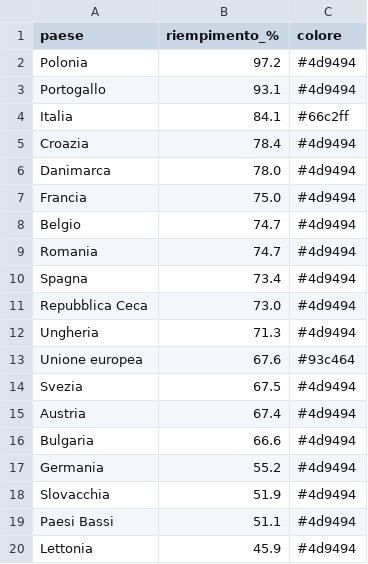
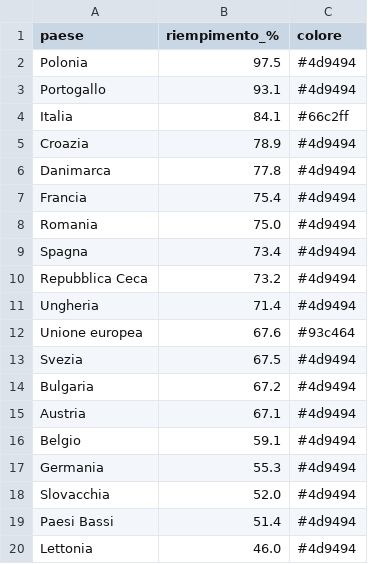
Before and after one commit to sanellia97-lab/stoccaggio-gas-ue, a CSV file: data.csv, drawn as a sheet.

```diff
--- a/data.csv
+++ b/data.csv
@@ -1,20 +1,20 @@
 paese,riempimento_%,colore
-Polonia,97.2,#4d9494
+Polonia,97.5,#4d9494
 Portogallo,93.1,#4d9494
 Italia,84.1,#66c2ff
-Croazia,78.4,#4d9494
-Danimarca,78.0,#4d9494
-Francia,75.0,#4d9494
-Belgio,74.7,#4d9494
-Romania,74.7,#4d9494
+Croazia,78.9,#4d9494
+Danimarca,77.8,#4d9494
+Francia,75.4,#4d9494
+Romania,75.0,#4d9494
 Spagna,73.4,#4d9494
-Repubblica Ceca,73.0,#4d9494
-Ungheria,71.3,#4d9494
+Repubblica Ceca,73.2,#4d9494
+Ungheria,71.4,#4d9494
 Unione europea,67.6,#93c464
 Svezia,67.5,#4d9494
-Austria,67.4,#4d9494
-Bulgaria,66.6,#4d9494
-Germania,55.2,#4d9494
-Slovacchia,51.9,#4d9494
-Paesi Bassi,51.1,#4d9494
-Lettonia,45.9,#4d9494
+Bulgaria,67.2,#4d9494
+Austria,67.1,#4d9494
+Belgio,59.1,#4d9494
+Germania,55.3,#4d9494
+Slovacchia,52.0,#4d9494
+Paesi Bassi,51.4,#4d9494
+Lettonia,46.0,#4d9494
```
Also changed, not shown: data_en.csv, 2 other files.
